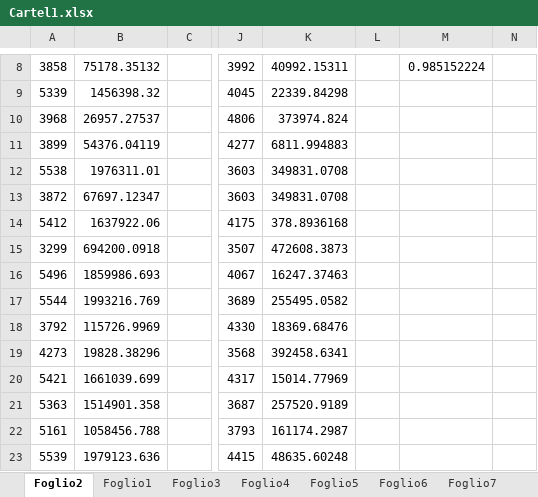
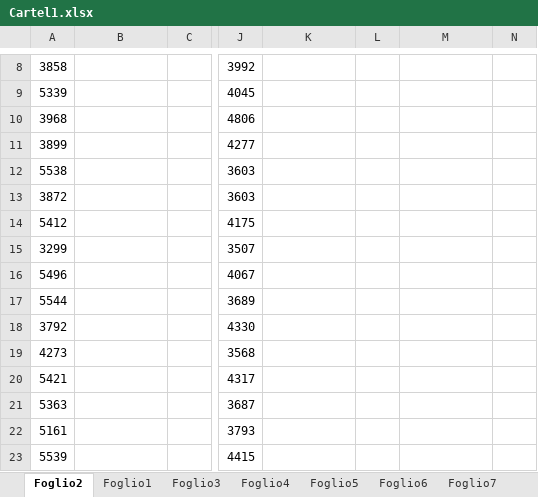
Before and after one commit to fabriziodiblasi/BirdEyeView, an Excel workbook: Relazione/Cartel1.xlsx, sheet Foglio2, drawn as a sheet; only a part is shown, gaps mark what is left out; values as stored, in another font and other column widths than the file's, no borders; charts and pictures not drawn; the diff covers the shown part only; the diff names each change by its address in the sheet, - before the commit and + after, or states it on an @@ line.

```diff
--- a/Relazione/Cartel1.xlsx (sheet Foglio2)
+++ b/Relazione/Cartel1.xlsx (sheet Foglio2)
-B8: 75178.35132
+B8: (empty)
-K8: 40992.15311
+K8: (empty)
-M8: 0.985152224
+M8: (empty)
-B9: 1456398.32
+B9: (empty)
-K9: 22339.84298
+K9: (empty)
-B10: 26957.27537
+B10: (empty)
-K10: 373974.824
+K10: (empty)
-B11: 54376.04119
+B11: (empty)
-K11: 6811.994883
+K11: (empty)
-B12: 1976311.01
+B12: (empty)
-K12:K13: 349831.0708
+K12:K13: (empty)
-B13: 67697.12347
+B13: (empty)
-B14: 1637922.06
+B14: (empty)
-K14: 378.8936168
+K14: (empty)
-B15: 694200.0918
+B15: (empty)
-K15: 472608.3873
+K15: (empty)
-B16: 1859986.693
+B16: (empty)
-K16: 16247.37463
+K16: (empty)
-B17: 1993216.769
+B17: (empty)
-K17: 255495.0582
+K17: (empty)
-B18: 115726.9969
+B18: (empty)
-K18: 18369.68476
+K18: (empty)
-B19: 19828.38296
+B19: (empty)
-K19: 392458.6341
+K19: (empty)
-B20: 1661039.699
+B20: (empty)
-K20: 15014.77969
+K20: (empty)
-B21: 1514901.358
+B21: (empty)
-K21: 257520.9189
+K21: (empty)
-B22: 1058456.788
+B22: (empty)
-K22: 161174.2987
+K22: (empty)
-B23: 1979123.636
+B23: (empty)
-K23: 48635.60248
+K23: (empty)
```
Also changed, not shown: 621 edited cells and cell formats elsewhere in this sheet, charts or pictures, Relazione/tempi_jetson.xlsx, Relazione/tempi_portatile.xlsx, 4 other files.
